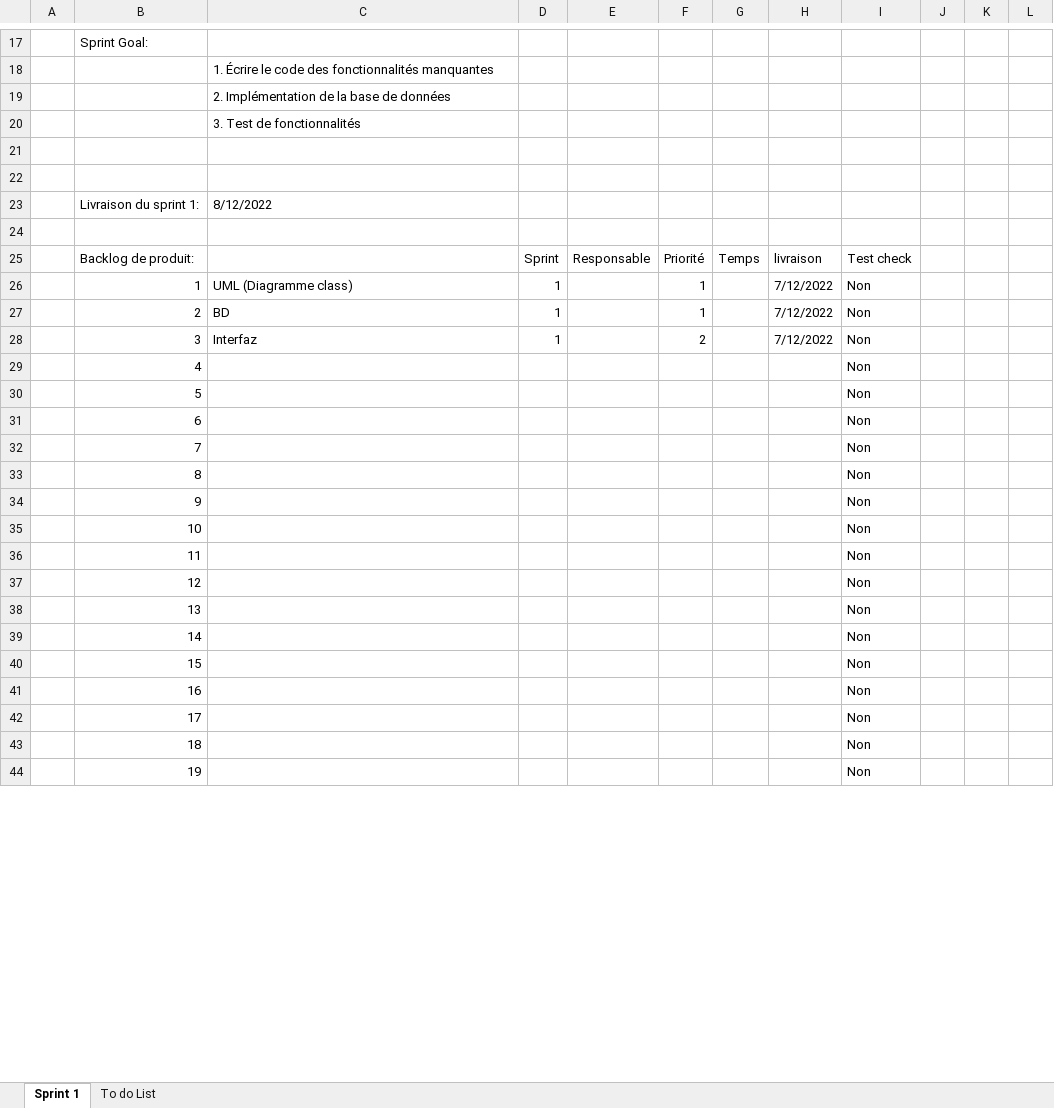
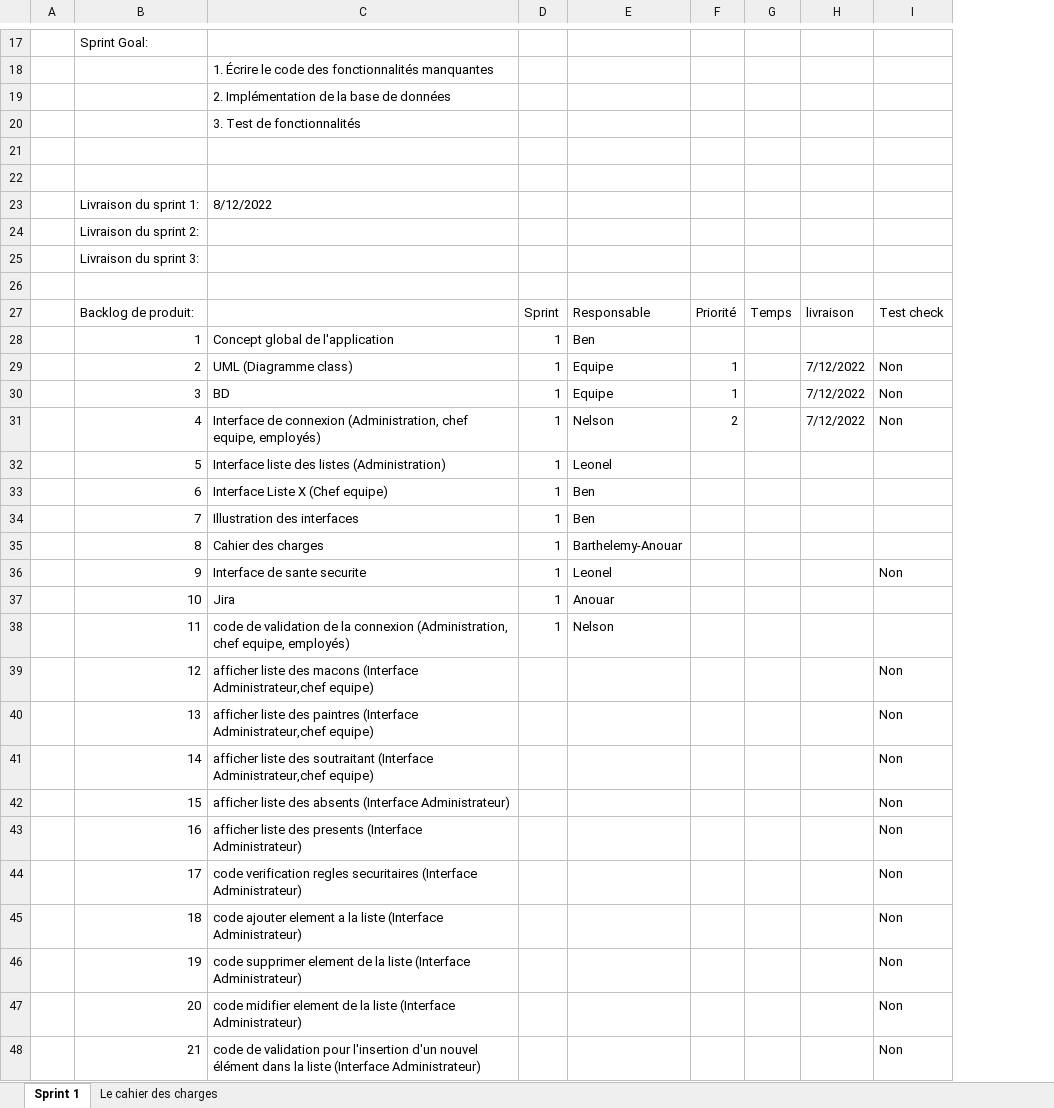
Before and after one commit to moattiliatta/projetChantier, an Excel workbook: Sprint1Planning.xlsx, sheet Sprint 1, drawn as a sheet; only a part is shown, gaps mark what is left out; values as stored, in another font and other column widths than the file's, no cell formats; removed rows and columns are numbered as before the commit, all else as after; the diff covers the shown part only; the diff names each change by its address in the sheet, - before the commit and + after, or states it on an @@ line.

Commit message:
Definition 1 backlog produit

```diff
--- a/Sprint1Planning.xlsx (sheet Sprint 1)
+++ b/Sprint1Planning.xlsx (sheet Sprint 1)
-sheet tab: To do List
+sheet tab: Le cahier des charges
-column E, row 25: Responsable
+column E, row 27: Responsable; rows 29-31: Equipe | Equipe | Nelson
-column J, empty
-column K, empty
-column L, empty
+row 24:  | Livraison du sprint 2:
+row 25:  | Livraison du sprint 3:
+row 28:  | 1 | Concept global de l'application | 1 | Ben
-B29: 1
+B29: 2
-B30: 2
+B30: 3
-B31: 3
+B31: 4
-C31: Interfaz
+C31: Interface de connexion (Administration, chef equipe, employés)
-row 29:  | 4 |  |  |  |  |  |  | Non
-row 30:  | 5 |  |  |  |  |  |  | Non
-row 31:  | 6 |  |  |  |  |  |  | Non
-row 32:  | 7 |  |  |  |  |  |  | Non
-row 33:  | 8 |  |  |  |  |  |  | Non
-row 34:  | 9 |  |  |  |  |  |  | Non
-row 35:  | 10 |  |  |  |  |  |  | Non
-row 36:  | 11 |  |  |  |  |  |  | Non
+row 32:  | 5 | Interface liste des listes (Administration) | 1 | Leonel
+row 33:  | 6 | Interface Liste X (Chef equipe) | 1 | Ben
+row 34:  | 7 | Illustration des interfaces | 1 | Ben
+row 35:  | 8 | Cahier des charges | 1 | Barthelemy-Anouar
+row 36:  | 9 | Interface de sante securite | 1 | Leonel |  |  |  | Non
+row 37:  | 10 | Jira | 1 | Anouar
+row 38:  | 11 | code de validation de la connexion (Administration, chef equipe, employés) | 1 | Nelson
-C39: (empty)
+C39: afficher liste des macons (Interface Administrateur,chef equipe)
-C40: (empty)
+C40: afficher liste des paintres (Interface Administrateur,chef equipe)
-C41: (empty)
+C41: afficher liste des soutraitant (Interface Administrateur,chef equipe)
-C42: (empty)
+C42: afficher liste des absents (Interface Administrateur)
-C43: (empty)
+C43: afficher liste des presents (Interface Administrateur)
-C44: (empty)
+C44: code verification regles securitaires (Interface Administrateur)
-C45: (empty)
+C45: code ajouter element a la liste (Interface Administrateur)
-C46: (empty)
+C46: code supprimer element de la liste (Interface Administrateur)
+row 47:  | 20 | code midifier element de la liste (Interface Administrateur) |  |  |  |  |  | Non
+row 48:  | 21 | code de validation pour l'insertion d'un nouvel élément dans la liste (Interface Administrateur) |  |  |  |  |  | Non
```
Also changed, not shown: 4 added rows and 1 edited cell elsewhere in this sheet, sheet Le cahier des charges, cell formats.
